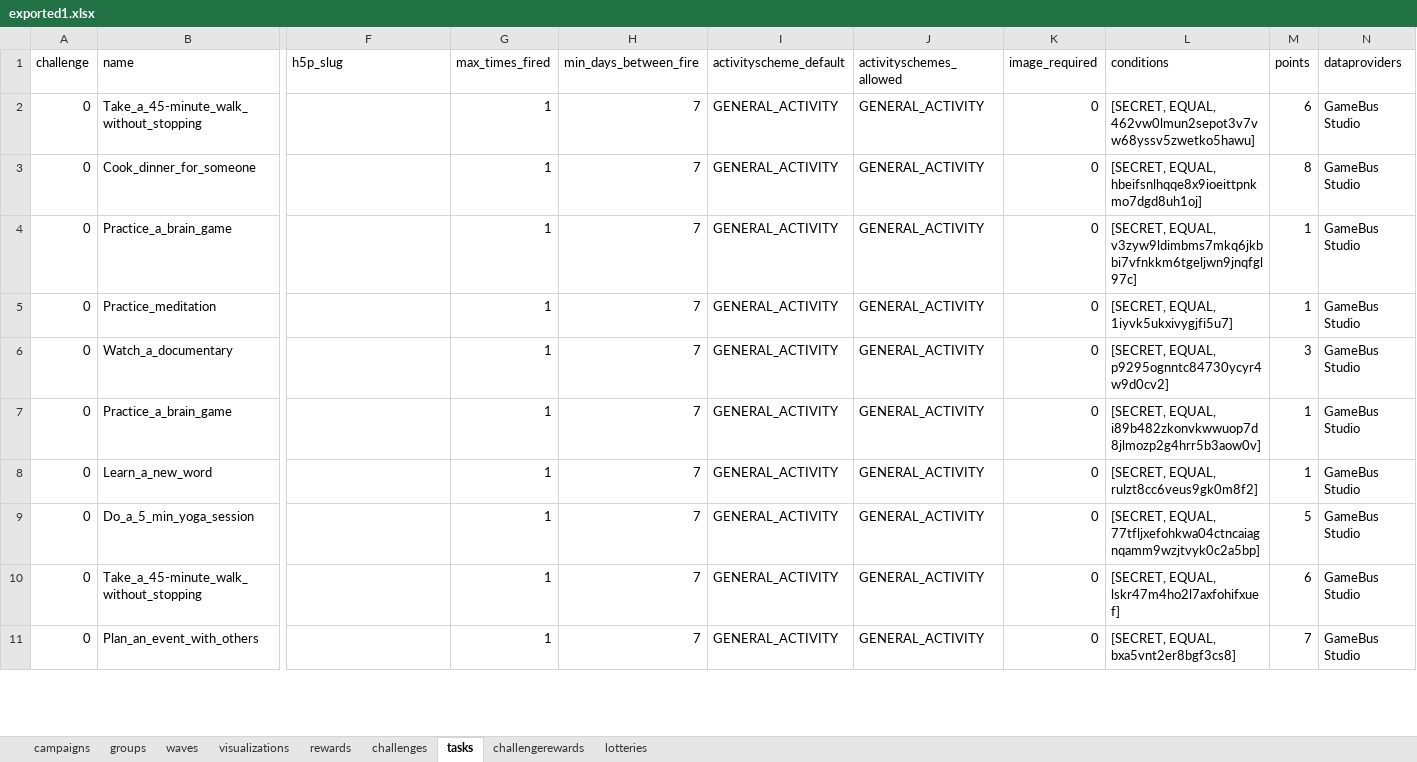
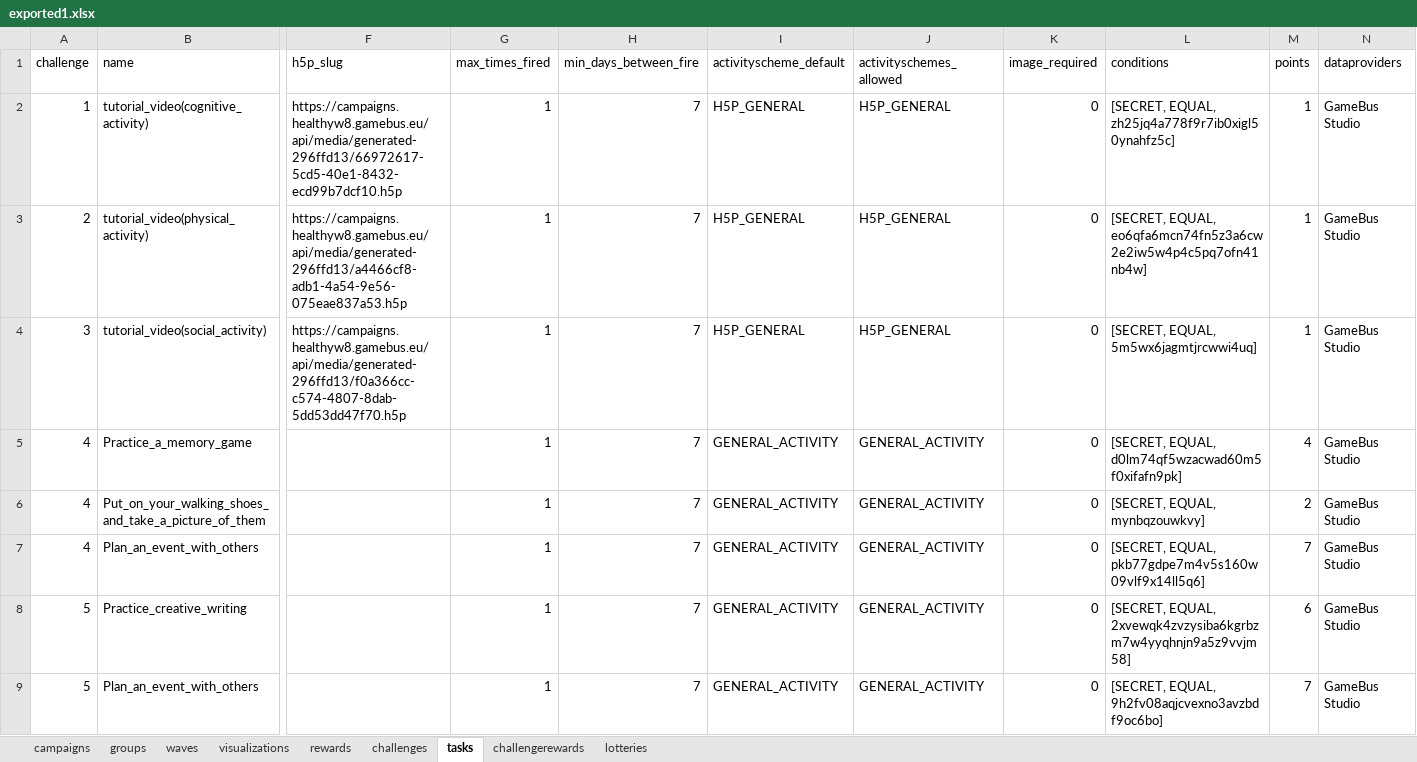
Before and after one commit to Cryoscopic-E/APLES, an Excel workbook: website/aples/data/exported1.xlsx, sheet tasks, drawn as a sheet; only a part is shown, gaps mark what is left out; values as stored, in another font and other column widths than the file's, no borders; removed rows and columns are numbered as before the commit, all else as after; rows hold the shown columns only; the diff covers the shown part only; the diff names each change by its address in the sheet, - before the commit and + after, or states it on an @@ line.

```diff
--- a/website/aples/data/exported1.xlsx (sheet tasks)
+++ b/website/aples/data/exported1.xlsx (sheet tasks)
-row 2: 0 | Take_a_45-minute_walk_without_stopping |  | 1 | 7 | GENERAL_ACTIVITY | GENERAL_ACTIVITY | 0 | [SECRET, EQUAL, 462vw0lmun2sepot3v7vw68yssv5zwetko5hawu] | 6 | GameBus Studio
-row 3: 0 | Cook_dinner_for_someone |  | 1 | 7 | GENERAL_ACTIVITY | GENERAL_ACTIVITY | 0 | [SECRET, EQUAL, hbeifsnlhqqe8x9ioeittpnkmo7dgd8uh1oj] | 8 | GameBus Studio
-A2 (challenge): 0
+A2 (challenge): 1
-B2 (name): Practice_a_brain_game
+B2 (name): tutorial_video(cognitive_activity)
-F2 (h5p_slug): (empty)
+F2 (h5p_slug): https://campaigns.healthyw8.gamebus.eu/api/media/generated-296ffd13/66972617-5cd5-40e1-8432-ecd99b7dcf10.h5p
-I2 (activityscheme_default): GENERAL_ACTIVITY
+I2 (activityscheme_default): H5P_GENERAL
-J2 (activityschemes_allowed): GENERAL_ACTIVITY
+J2 (activityschemes_allowed): H5P_GENERAL
-L2 (conditions): [SECRET, EQUAL, v3zyw9ldimbms7mkq6jkbbi7vfnkkm6tgeljwn9jnqfgl97c]
+L2 (conditions): [SECRET, EQUAL, zh25jq4a778f9r7ib0xigl50ynahfz5c]
+row 3: 2 | tutorial_video(physical_activity) | https://campaigns.healthyw8.gamebus.eu/api/media/generated-296ffd13/a4466cf8-adb1-4a54-9e56-075eae837a53.h5p | 1 | 7 | H5P_GENERAL | H5P_GENERAL | 0 | [SECRET, EQUAL, eo6qfa6mcn74fn5z3a6cw2e2iw5w4p4c5pq7ofn41nb4w] | 1 | GameBus Studio
-A4 (challenge): 0
+A4 (challenge): 3
-B4 (name): Practice_meditation
+B4 (name): tutorial_video(social_activity)
-F4 (h5p_slug): (empty)
+F4 (h5p_slug): https://campaigns.healthyw8.gamebus.eu/api/media/generated-296ffd13/f0a366cc-c574-4807-8dab-5dd53dd47f70.h5p
-I4 (activityscheme_default): GENERAL_ACTIVITY
+I4 (activityscheme_default): H5P_GENERAL
-J4 (activityschemes_allowed): GENERAL_ACTIVITY
+J4 (activityschemes_allowed): H5P_GENERAL
-L4 (conditions): [SECRET, EQUAL, 1iyvk5ukxivygjfi5u7]
+L4 (conditions): [SECRET, EQUAL, 5m5wx6jagmtjrcwwi4uq]
-row 6: 0 | Watch_a_documentary |  | 1 | 7 | GENERAL_ACTIVITY | GENERAL_ACTIVITY | 0 | [SECRET, EQUAL, p9295ognntc84730ycyr4w9d0cv2] | 3 | GameBus Studio
-A5:A7 (challenge): 0
+A5:A7 (challenge): 4
-B5 (name): Practice_a_brain_game
+B5 (name): Practice_a_memory_game
-L5 (conditions): [SECRET, EQUAL, i89b482zkonvkwwuop7d8jlmozp2g4hrr5b3aow0v]
+L5 (conditions): [SECRET, EQUAL, d0lm74qf5wzacwad60m5f0xifafn9pk]
-M5 (points): 1
+M5 (points): 4
-B6 (name): Learn_a_new_word
+B6 (name): Put_on_your_walking_shoes_and_take_a_picture_of_them
-L6 (conditions): [SECRET, EQUAL, rulzt8cc6veus9gk0m8f2]
+L6 (conditions): [SECRET, EQUAL, mynbqzouwkvy]
-M6 (points): 1
+M6 (points): 2
-B7 (name): Do_a_5_min_yoga_session
+B7 (name): Plan_an_event_with_others
-L7 (conditions): [SECRET, EQUAL, 77tfljxefohkwa04ctncaiagnqamm9wzjtvyk0c2a5bp]
+L7 (conditions): [SECRET, EQUAL, pkb77gdpe7m4v5s160w09vlf9x14ll5q6]
-M7 (points): 5
+M7 (points): 7
-A8:A9 (challenge): 0
+A8:A9 (challenge): 5
-B8 (name): Take_a_45-minute_walk_without_stopping
+B8 (name): Practice_creative_writing
-L8 (conditions): [SECRET, EQUAL, lskr47m4ho2l7axfohifxuef]
+L8 (conditions): [SECRET, EQUAL, 2xvewqk4zvzysiba6kgrbzm7w4yyqhnjn9a5z9vvjm58]
-L9 (conditions): [SECRET, EQUAL, bxa5vnt2er8bgf3cs8]
+L9 (conditions): [SECRET, EQUAL, 9h2fv08aqjcvexno3avzbdf9oc6bo]
```
Also changed, not shown: 1 added row and 10 edited cells elsewhere in this sheet, sheet challenges, 7 other files.
